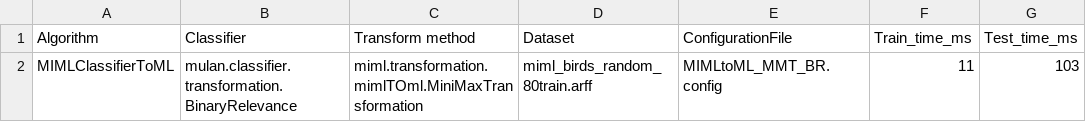
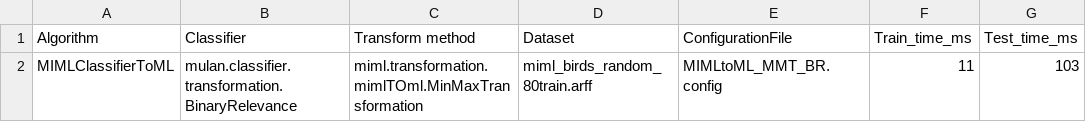
Before and after one commit to kdis-lab/MIML, a CSV file: results/toML/MMT_BR.csv, drawn as a sheet; only a part is shown; the diff names each change by its address in the sheet, - before the commit and + after, or states it on an @@ line.

```diff
--- a/results/toML/MMT_BR.csv
+++ b/results/toML/MMT_BR.csv
-C2 (Transform method): miml.transformation.mimlTOml.MiniMaxTransformation
+C2 (Transform method): miml.transformation.mimlTOml.MinMaxTransformation
```
Also changed, not shown: results/toML/MMT_BRkNN.csv, results/toML/MMT_CC.csv, 55 other files.
